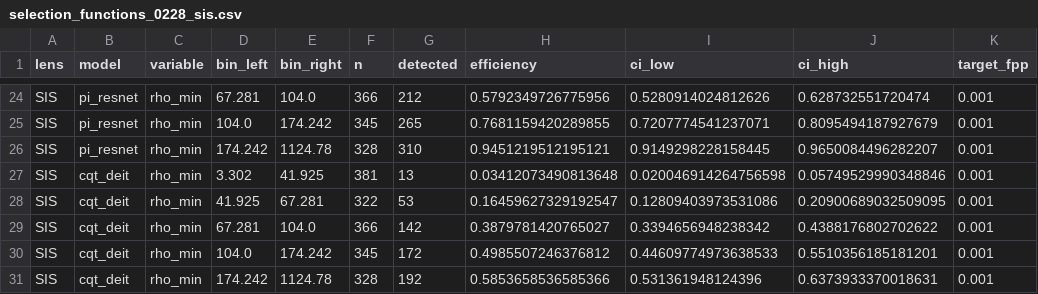
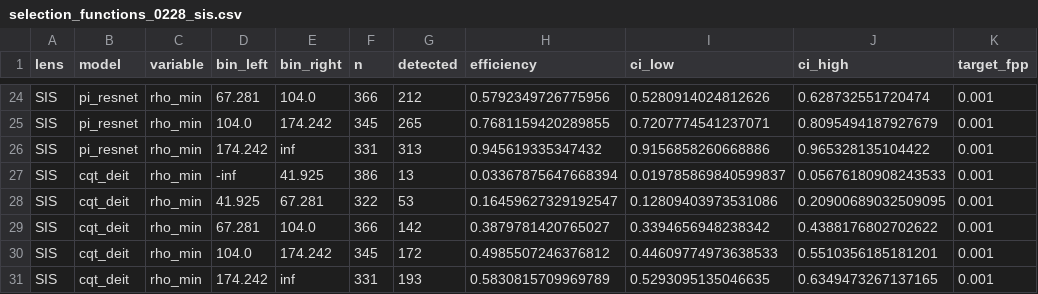
Before and after one commit to zqk-7k/lensing_classification, a CSV file: results/core/selection_functions_0228_sis.csv, drawn as a sheet; only a part is shown, gaps mark what is left out; the diff covers the shown part only.

```diff
--- a/results/core/selection_functions_0228_sis.csv
+++ b/results/core/selection_functions_0228_sis.csv
@@ -25,4 +25,4 @@ SIS,pi_resnet,rho_min,67.281,104.0,366,212,0.5792349726775956,0.5280914024812626
 SIS,pi_resnet,rho_min,104.0,174.242,345,265,0.7681159420289855,0.7207774541237071,0.8095494187927679,0.001
-SIS,pi_resnet,rho_min,174.242,1124.78,328,310,0.9451219512195121,0.9149298228158445,0.9650084496282207,0.001
-SIS,cqt_deit,rho_min,3.302,41.925,381,13,0.03412073490813648,0.020046914264756598,0.05749529990348846,0.001
+SIS,pi_resnet,rho_min,174.242,inf,331,313,0.945619335347432,0.9156858260668886,0.965328135104422,0.001
+SIS,cqt_deit,rho_min,-inf,41.925,386,13,0.03367875647668394,0.019785869840599837,0.05676180908243533,0.001
 SIS,cqt_deit,rho_min,41.925,67.281,322,53,0.16459627329192547,0.12809403973531086,0.20900689032509095,0.001
@@ -30,2 +30,2 @@ SIS,cqt_deit,rho_min,67.281,104.0,366,142,0.3879781420765027,0.3394656948238342,
 SIS,cqt_deit,rho_min,104.0,174.242,345,172,0.4985507246376812,0.44609774973638533,0.5510356185181201,0.001
-SIS,cqt_deit,rho_min,174.242,1124.78,328,192,0.5853658536585366,0.531361948124396,0.6373933370018631,0.001
+SIS,cqt_deit,rho_min,174.242,inf,331,193,0.5830815709969789,0.5293095135046635,0.6349473267137165,0.001
```
Also changed, not shown: 32 edited cells elsewhere in this file, results/core/selection_functions_0228_pm.csv, results/core/selection_rho1_rho2_0228_pm.csv, 31 other files.
